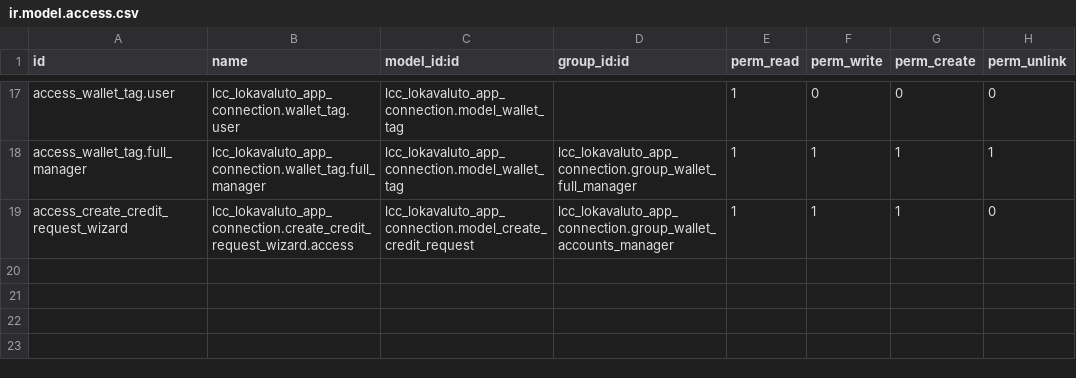
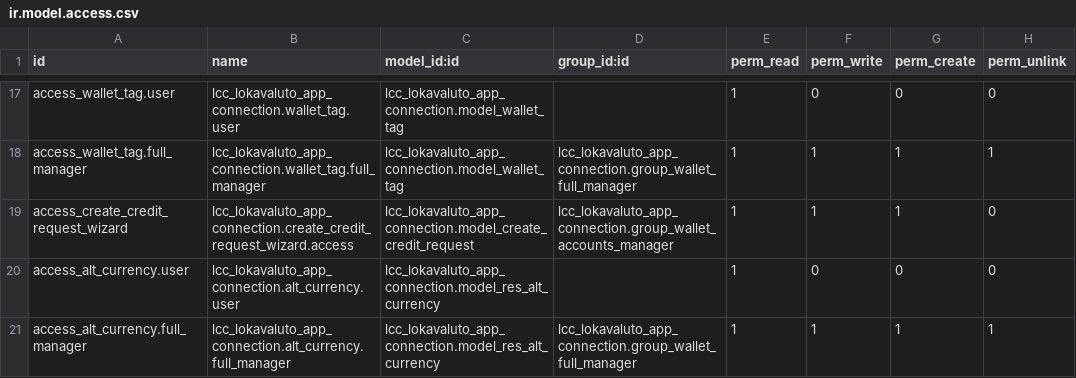
Before and after one commit to Lokavaluto/lokavaluto-addons, a CSV file: lcc_lokavaluto_app_connection/security/ir.model.access.csv, drawn as a sheet; only a part is shown, gaps mark what is left out; the diff names each change by its address in the sheet, - before the commit and + after, or states it on an @@ line.

Commit message:
[NEW] lcc_lokavaluto_app_connection: create res.alt.currency model
and associated views

```diff
--- a/lcc_lokavaluto_app_connection/security/ir.model.access.csv
+++ b/lcc_lokavaluto_app_connection/security/ir.model.access.csv
+row 20: access_alt_currency.user | lcc_lokavaluto_app_connection.alt_currency.user | lcc_lokavaluto_app_connection.model_res_alt_currency |  | 1 | 0 | 0 | 0
+row 21: access_alt_currency.full_manager | lcc_lokavaluto_app_connection.alt_currency.full_manager | lcc_lokavaluto_app_connection.model_res_alt_currency | lcc_lokavaluto_app_connection.group_wallet_full_manager | 1 | 1 | 1 | 1
```
Also changed, not shown: 7 other files.
